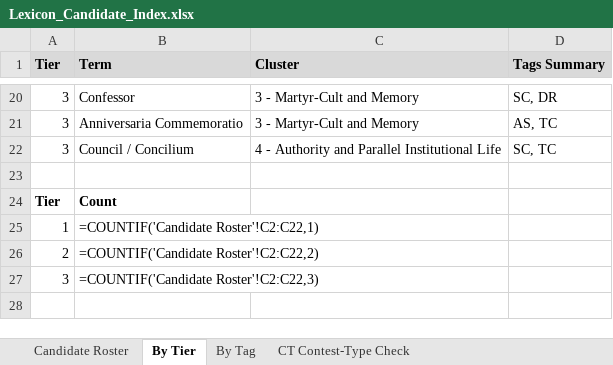
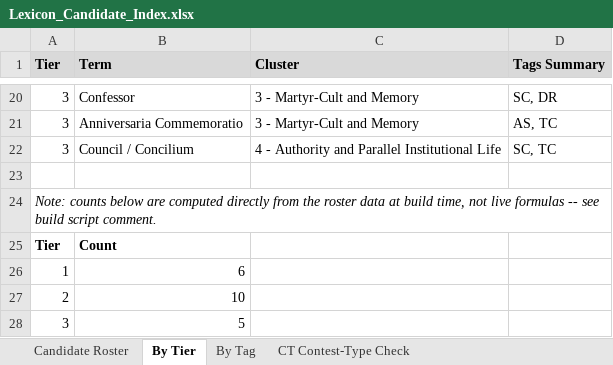
Before and after one commit to mchadwick25-droid/CIC-Project, an Excel workbook: World-Builds/Donatism/Lexicon_Candidate_Index.xlsx, sheet By Tier, drawn as a sheet; only a part is shown, gaps mark what is left out; values as stored, in another font and other column widths than the file's, no borders; formulas without a stored value are shown as written; addresses are those after the commit; the diff names each change by its address in the sheet, - before the commit and + after, or states it on an @@ line.

```diff
--- a/World-Builds/Donatism/Lexicon_Candidate_Index.xlsx (sheet By Tier)
+++ b/World-Builds/Donatism/Lexicon_Candidate_Index.xlsx (sheet By Tier)
+row 24: Note: counts below are computed directly from the roster data at build time, not live formulas -- see build script comment.
-B26 (Term): =COUNTIF('Candidate Roster'!C2:C22,1)
+B26 (Term): 6
-B27 (Term): =COUNTIF('Candidate Roster'!C2:C22,2)
+B27 (Term): 10
-B28 (Term): =COUNTIF('Candidate Roster'!C2:C22,3)
+B28 (Term): 5
```
Also changed, not shown: sheet By Tag, sheet CT Contest-Type Check, sheet Candidate Roster.
